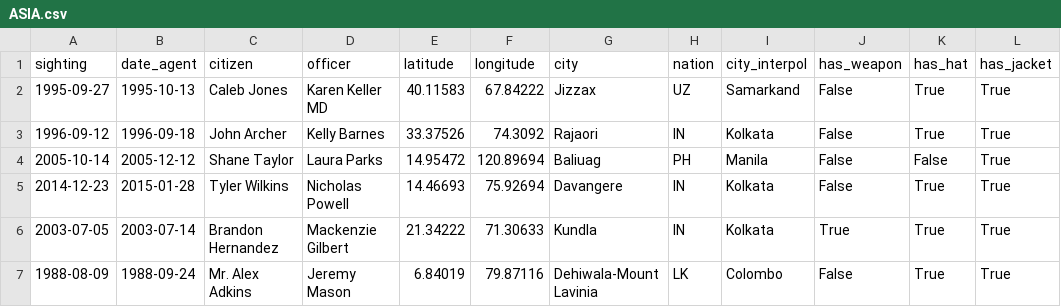
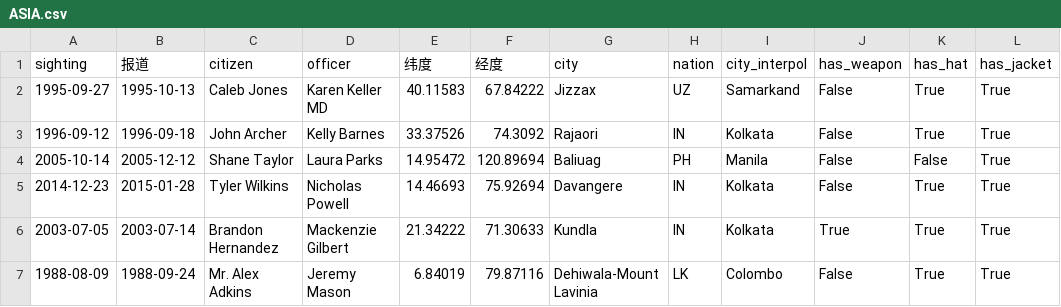
Before and after one commit to tejasjoshi2412/cascade_debt_dbt_models, a CSV file: seeds/ASIA.csv, drawn as a sheet; only a part is shown; the diff names each change by its address in the sheet, - before the commit and + after, or states it on an @@ line.

Commit message:
Revert ASIA seed header to original Chinese column names

```diff
--- a/seeds/ASIA.csv
+++ b/seeds/ASIA.csv
-B1: date_agent
+B1: 报道
-E1: latitude
+E1: 纬度
-F1: longitude
+F1: 经度
```
